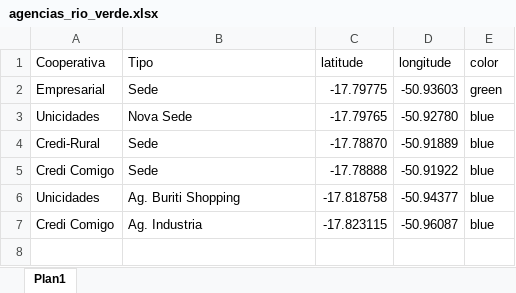
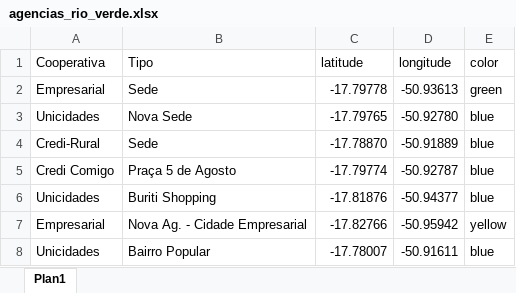
Before and after one commit to BI-Sicoob-Empresarial/repositorio, an Excel workbook: Base_Dados/Plano_de_Expansao/agencias_rio_verde.xlsx, sheet Plan1, drawn as a sheet; values as stored, in another font and other column widths than the file's, no borders; removed rows and columns are numbered as before the commit, all else as after; the diff names each change by its address in the sheet, - before the commit and + after, or states it on an @@ line.

Commit message:
Update Localidades
Adesão de novas localidades

```diff
--- a/Base_Dados/Plano_de_Expansao/agencias_rio_verde.xlsx (sheet Plan1)
+++ b/Base_Dados/Plano_de_Expansao/agencias_rio_verde.xlsx (sheet Plan1)
-C2 (latitude): -17.79775
+C2 (latitude): -17.79778
-D2 (longitude): -50.93603
+D2 (longitude): -50.93613
-row 5: Credi Comigo | Sede | -17.78888 | -50.91922 | blue
+row 5: Credi Comigo | Praça 5 de Agosto | -17.79774 | -50.92787 | blue
-B6 (Tipo): Ag. Buriti Shopping
+B6 (Tipo): Buriti Shopping
-C6 (latitude): -17.818758
+C6 (latitude): -17.81876
-row 7: Credi Comigo | Ag. Industria | -17.823115 | -50.96087 | blue
+row 7: Empresarial | Nova Ag. - Cidade Empresarial | -17.82766 | -50.95942 | yellow
+row 8: Unicidades | Bairro Popular | -17.78007 | -50.91611 | blue
```
